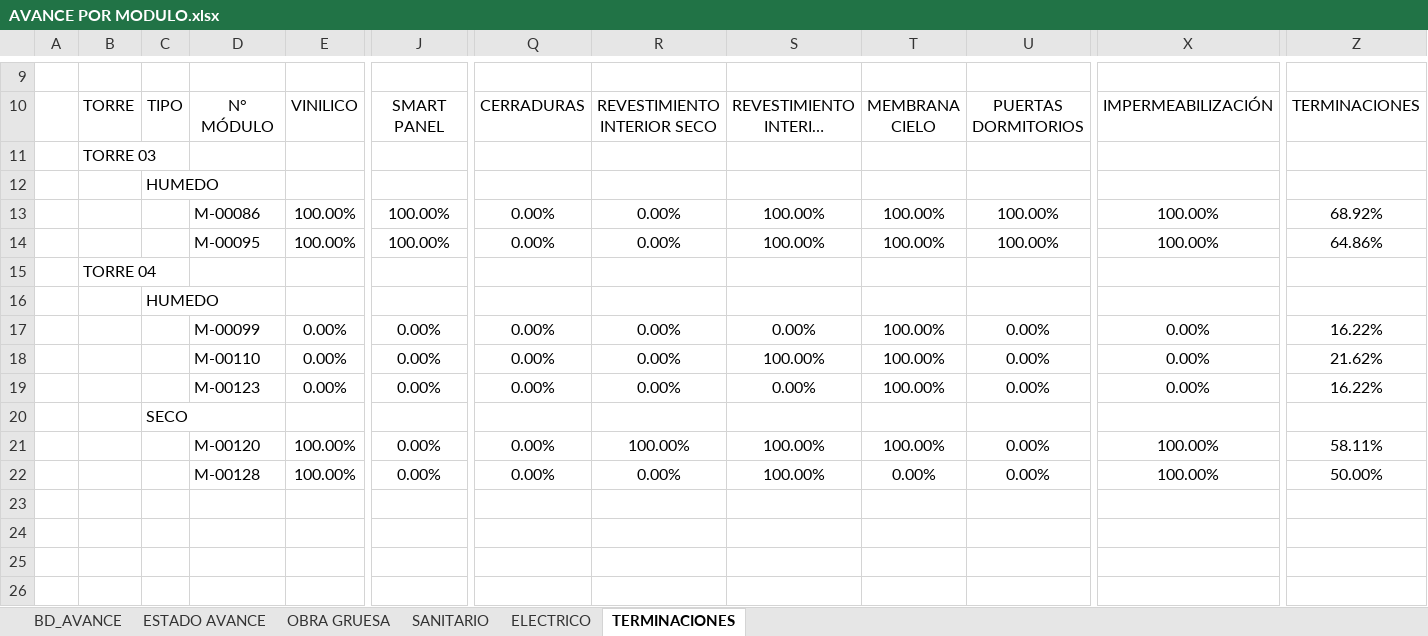
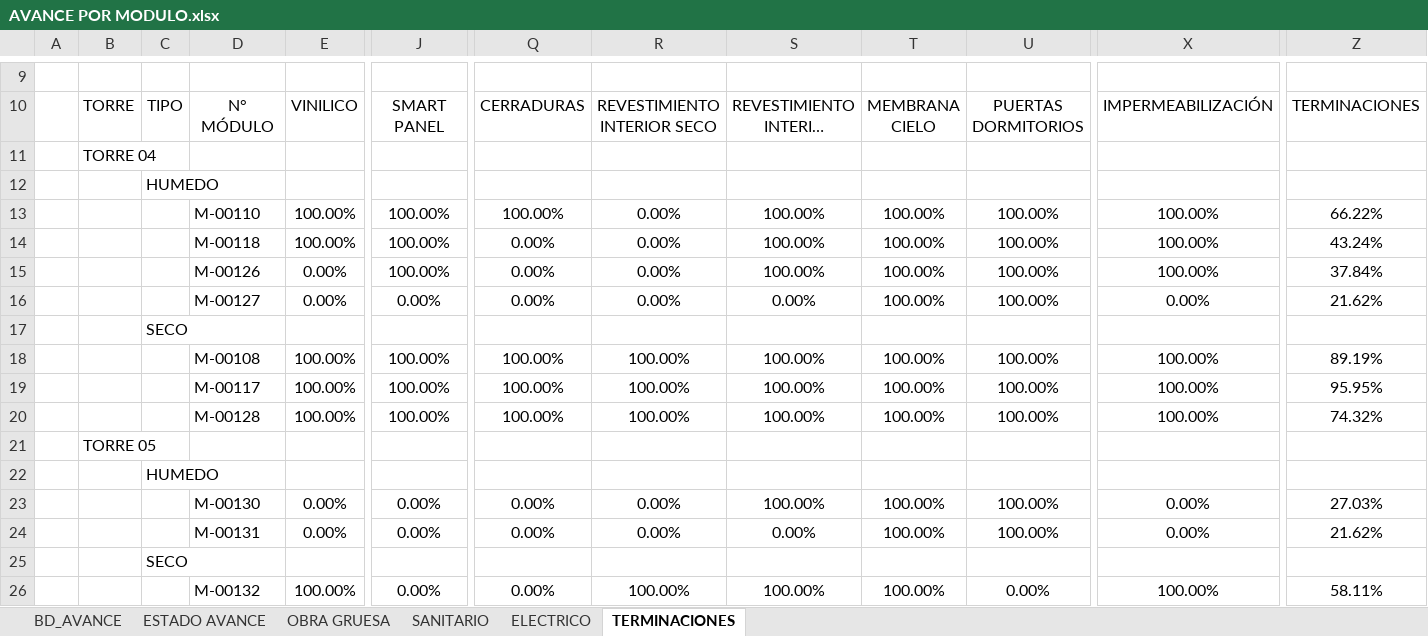
Before and after one commit to ArielPint/LA-CHACRA, an Excel workbook: data/AVANCE POR MODULO.xlsx, sheet TERMINACIONES, drawn as a sheet; only a part is shown, gaps mark what is left out; long unchanged cells end in …; values as stored, in another font and other column widths than the file's, no borders; charts and pictures and conditional formats not drawn; removed rows and columns are numbered as before the commit, all else as after; rows hold the shown columns only; the diff covers the shown part only; the diff names each change by its address in the sheet, - before the commit and + after, or states it on an @@ line.

```diff
--- a/data/AVANCE POR MODULO.xlsx (sheet TERMINACIONES)
+++ b/data/AVANCE POR MODULO.xlsx (sheet TERMINACIONES)
-row 11:  | TORRE 03
-row 13:  |  |  | M-00086 | 100.00% | 100.00% | 0.00% | 0.00% | 100.00% | 100.00% | 100.00% | 100.00% | 68.92%
-row 14:  |  |  | M-00095 | 100.00% | 100.00% | 0.00% | 0.00% | 100.00% | 100.00% | 100.00% | 100.00% | 64.86%
+row 13:  |  |  | M-00110 | 100.00% | 100.00% | 100.00% | 0.00% | 100.00% | 100.00% | 100.00% | 100.00% | 66.22%
-D14: M-00099
+D14: M-00118
-E14: 0.00%
+E14: 100.00%
-J14:J15: 0.00%
+J14:J15: 100.00%
-S14: 0.00%
+S14: 100.00%
-U14:U16: 0.00%
+U14:U16: 100.00%
-X14:X15: 0.00%
+X14:X15: 100.00%
-Z14: 16.22%
+Z14: 43.24%
-D15: M-00110
+D15: M-00126
-Z15: 21.62%
+Z15: 37.84%
-D16: M-00123
+D16: M-00127
-Z16: 16.22%
+Z16: 21.62%
+row 18:  |  |  | M-00108 | 100.00% | 100.00% | 100.00% | 100.00% | 100.00% | 100.00% | 100.00% | 100.00% | 89.19%
+row 19:  |  |  | M-00117 | 100.00% | 100.00% | 100.00% | 100.00% | 100.00% | 100.00% | 100.00% | 100.00% | 95.95%
-D20: M-00120
+D20: M-00128
-J20: 0.00%
+J20: 100.00%
-Q20: 0.00%
+Q20: 100.00%
-U20: 0.00%
+U20: 100.00%
-Z20: 58.11%
+Z20: 74.32%
+row 21:  | TORRE 05
@@ row 12 moved to row 22: HUMEDO @@
+row 23:  |  |  | M-00130 | 0.00% | 0.00% | 0.00% | 0.00% | 100.00% | 100.00% | 100.00% | 0.00% | 27.03%
+row 24:  |  |  | M-00131 | 0.00% | 0.00% | 0.00% | 0.00% | 0.00% | 100.00% | 100.00% | 0.00% | 21.62%
+row 25:  |  | SECO
-D26: M-00128
+D26: M-00132
-R26: 0.00%
+R26: 100.00%
-T26: 0.00%
+T26: 100.00%
-Z26: 50.00%
+Z26: 58.11%
```
Also changed, not shown: 1 added row elsewhere in this sheet, sheet ESTADO AVANCE, sheet OBRA GRUESA, sheet BD_AVANCE, sheet SANITARIO, hidden cells.
